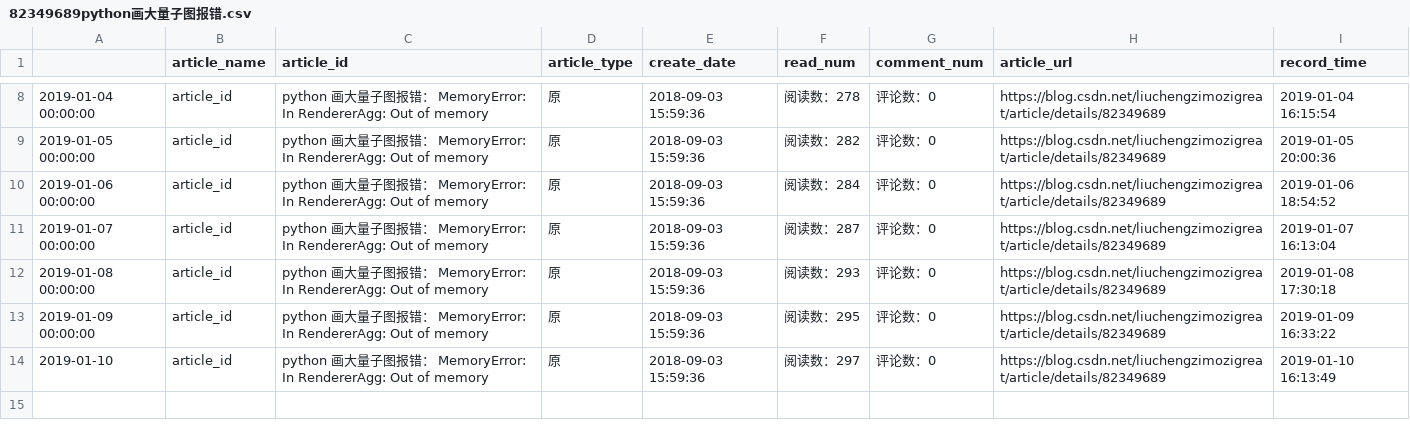
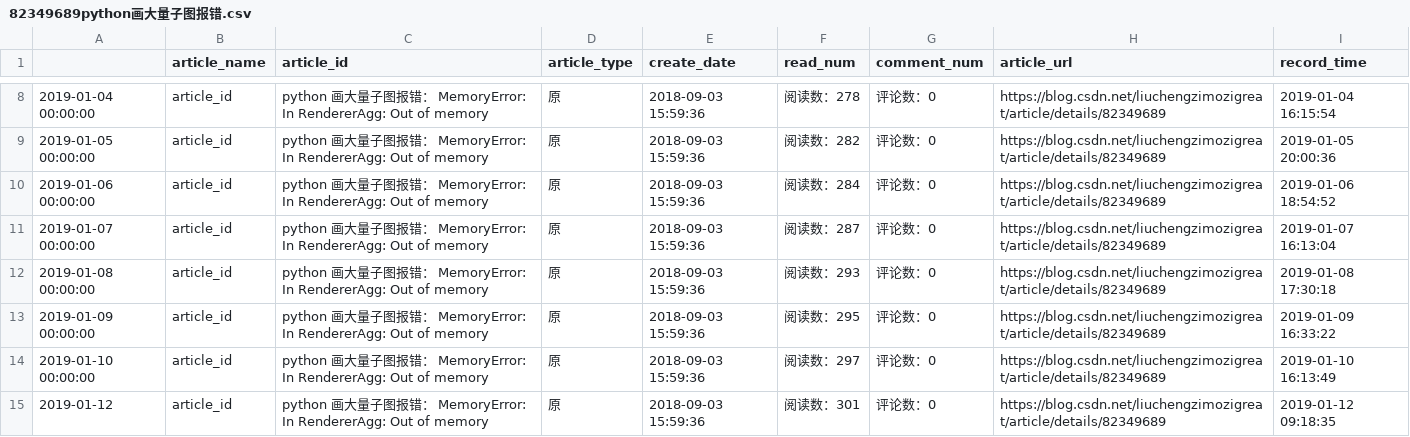
Before and after one commit to liuchengzimozigreat/learining_scraping, a CSV file: my_blog_info/82349689python画大量子图报错.csv, drawn as a sheet; only a part is shown, gaps mark what is left out.

```diff
--- a/my_blog_info/82349689python画大量子图报错.csv
+++ b/my_blog_info/82349689python画大量子图报错.csv
@@ -13,2 +13,3 @@
 2019-01-09 00:00:00,article_id,python 画大量子图报错： MemoryError: In RendererAgg: Out of memory,原,2018-09-03 15:59:36,阅读数：295,评论数：0,https://blog.csdn.net/liuchengzimozigreat/article/details/82349689,2019-01-09 16:33:22
-2019-01-10,article_id,python 画大量子图报错： MemoryError: In RendererAgg: Out of memory,原,2018-09-03 15:59:36,阅读数：297,评论数：0,https://blog.csdn.net/liuchengzimozigreat/article/details/82349689,2019-01-10 16:13:49
+2019-01-10 00:00:00,article_id,python 画大量子图报错： MemoryError: In RendererAgg: Out of memory,原,2018-09-03 15:59:36,阅读数：297,评论数：0,https://blog.csdn.net/liuchengzimozigreat/article/details/82349689,2019-01-10 16:13:49
+2019-01-12,article_id,python 画大量子图报错： MemoryError: In RendererAgg: Out of memory,原,2018-09-03 15:59:36,阅读数：301,评论数：0,https://blog.csdn.net/liuchengzimozigreat/article/details/82349689,2019-01-12 09:18:35
```
Also changed, not shown: my_blog_info/81360098pandaspython大csv文件读部.csv, my_blog_info/82348651ValueErrorFormatjpgi.csv, 32 other files.
